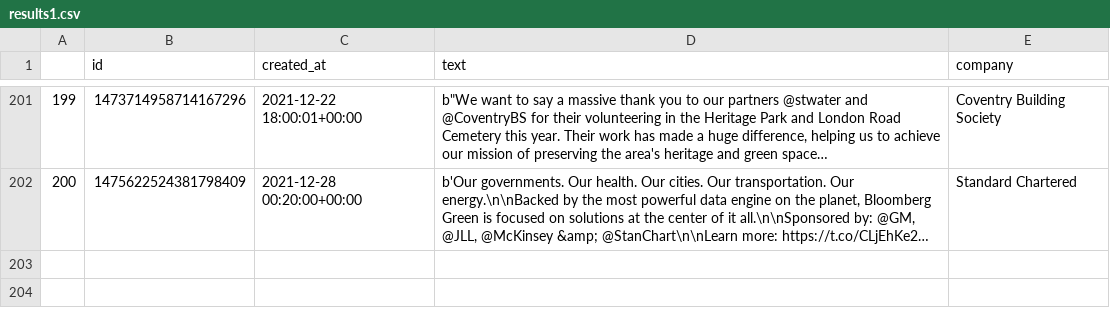
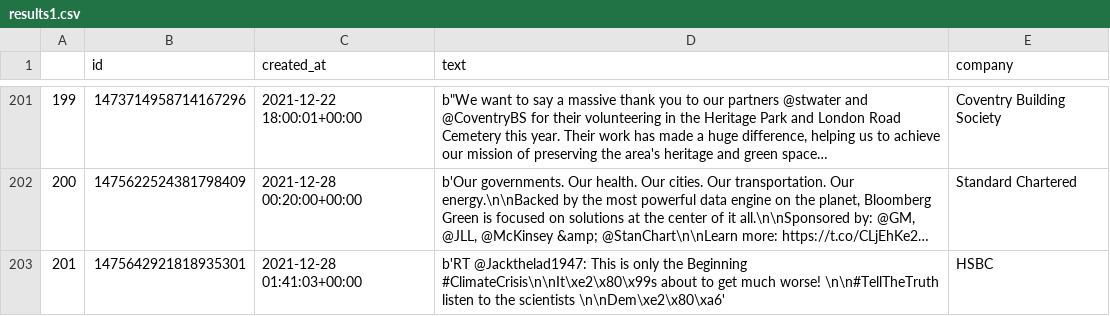
Before and after one commit to ricotomo/Greenwashing_in_banking, a CSV file: results1.csv, drawn as a sheet; only a part is shown, gaps mark what is left out; long unchanged cells end in …; the diff names each change by its address in the sheet, - before the commit and + after, or states it on an @@ line.

Commit message:
data cleaning steps added

```diff
--- a/results1.csv
+++ b/results1.csv
+row 203: 201 | 1475642921818935301 | 2021-12-28 01:41:03+00:00 | b'RT @Jackthelad1947: This is only the Beginning #ClimateCrisis\n\nIt\xe2\x80\x99s about to get much worse! \n\n#TellTheTruth listen to the scientists \n\nDem\xe2\x80\xa6' | HSBC
```
Also changed, not shown: 3 other files.
